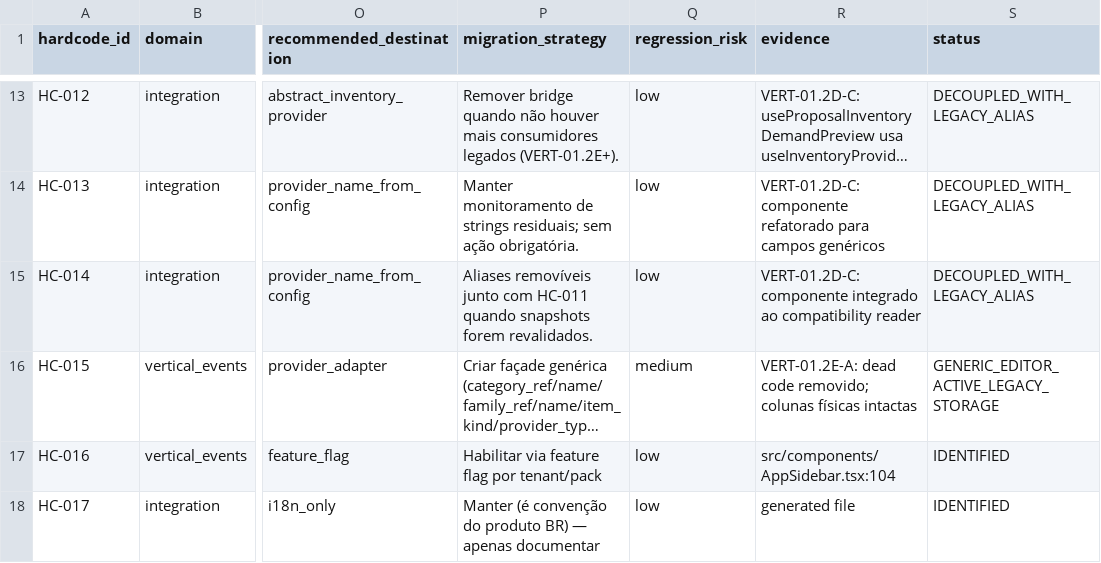
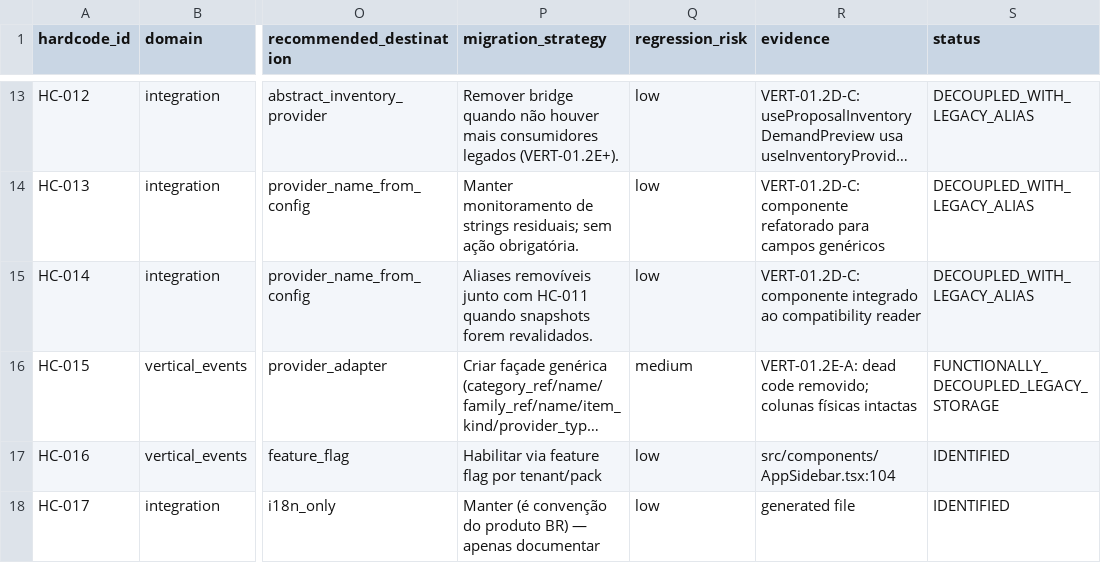
Before and after one commit to DesenvolvedoresLEGAL/noidcrm, a CSV file: docs/vertical/legal-hardcodes-register-v1.csv, drawn as a sheet; only a part is shown, gaps mark what is left out; long unchanged cells end in …; the diff names each change by its address in the sheet, - before the commit and + after, or states it on an @@ line.

```diff
--- a/docs/vertical/legal-hardcodes-register-v1.csv
+++ b/docs/vertical/legal-hardcodes-register-v1.csv
-S16 (status): GENERIC_EDITOR_ACTIVE_LEGACY_STORAGE
+S16 (status): FUNCTIONALLY_DECOUPLED_LEGACY_STORAGE
```
